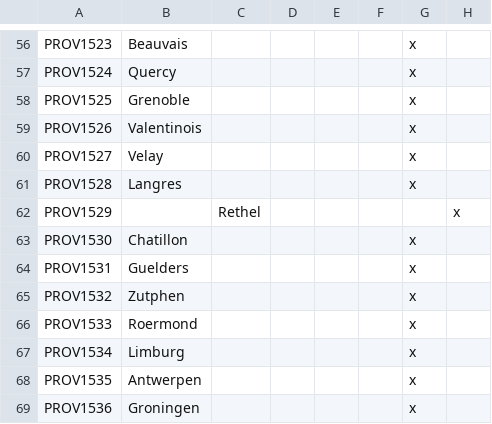
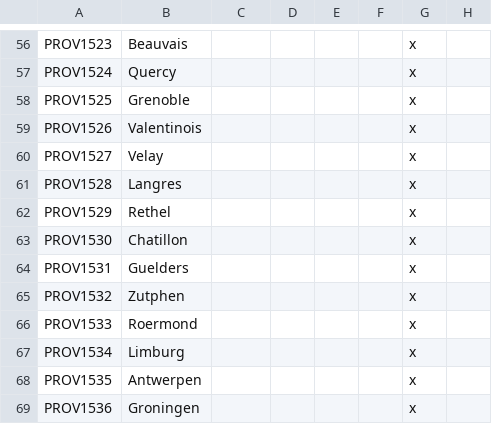
Before and after one commit to swf541/Gloria-Regni, a CSV file: Gloria Regni/localisation/00_new_names.csv, drawn as a sheet; only a part is shown, gaps mark what is left out.

```diff
--- a/Gloria Regni/localisation/00_new_names.csv
+++ b/Gloria Regni/localisation/00_new_names.csv
@@ -61,3 +61,3 @@ PROV1527;Velay;;;;;x
 PROV1528;Langres;;;;;x
-PROV1529;;Rethel;;;;;x
+PROV1529;Rethel;;;;;x
 PROV1530;Chatillon;;;;;x
```
Also changed, not shown: 7 other files.
